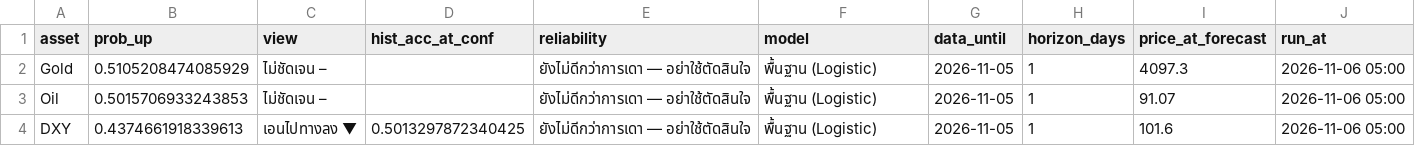
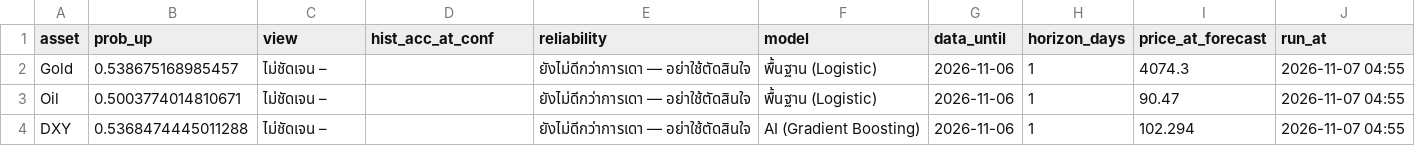
Before and after one commit to amonaipitf-ai/trading-ml, a CSV file: output/forecast_latest_h1.csv, drawn as a sheet.

```diff
--- a/output/forecast_latest_h1.csv
+++ b/output/forecast_latest_h1.csv
@@ -1,4 +1,4 @@
 asset,prob_up,view,hist_acc_at_conf,reliability,model,data_until,horizon_days,price_at_forecast,run_at
-Gold,0.5105208474085929,ไม่ชัดเจน –,,ยังไม่ดีกว่าการเดา — อย่าใช้ตัดสินใจ,พื้นฐาน (Logistic),2026-11-05,1,4097.3,2026-11-06 05:00
-Oil,0.5015706933243853,ไม่ชัดเจน –,,ยังไม่ดีกว่าการเดา — อย่าใช้ตัดสินใจ,พื้นฐาน (Logistic),2026-11-05,1,91.07,2026-11-06 05:00
-DXY,0.4374661918339613,เอนไปทางลง ▼,0.5013297872340425,ยังไม่ดีกว่าการเดา — อย่าใช้ตัดสินใจ,พื้นฐาน (Logistic),2026-11-05,1,101.6,2026-11-06 05:00
+Gold,0.538675168985457,ไม่ชัดเจน –,,ยังไม่ดีกว่าการเดา — อย่าใช้ตัดสินใจ,พื้นฐาน (Logistic),2026-11-06,1,4074.3,2026-11-07 04:55
+Oil,0.5003774014810671,ไม่ชัดเจน –,,ยังไม่ดีกว่าการเดา — อย่าใช้ตัดสินใจ,พื้นฐาน (Logistic),2026-11-06,1,90.47,2026-11-07 04:55
+DXY,0.5368474445011288,ไม่ชัดเจน –,,ยังไม่ดีกว่าการเดา — อย่าใช้ตัดสินใจ,AI (Gradient Boosting),2026-11-06,1,102.294,2026-11-07 04:55
```
Also changed, not shown: data/forecast_log.csv, data/prices.csv, 15 other files.
